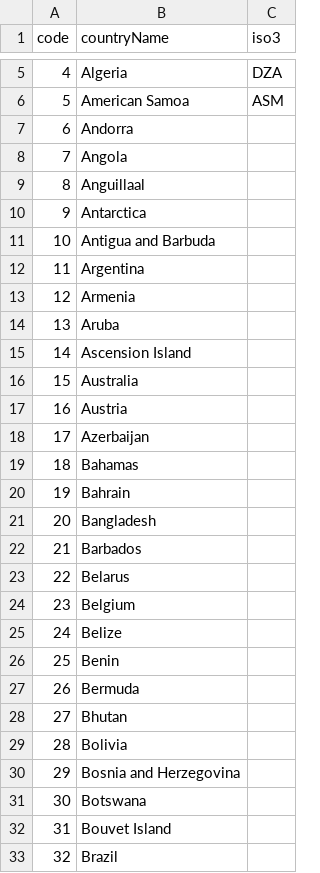
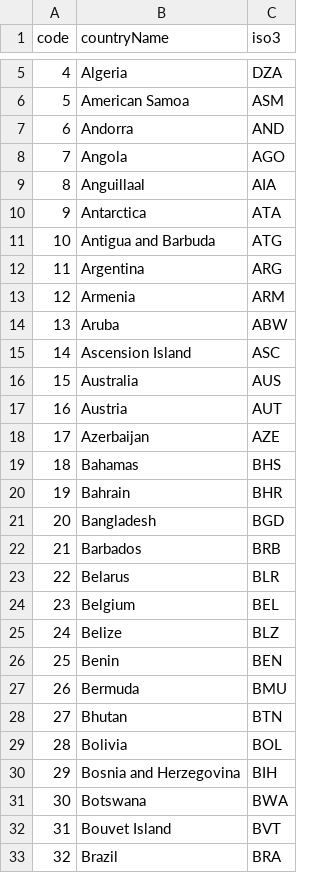
Before and after one commit to DataCourse/backgroundwords, a CSV file: countries.csv, drawn as a sheet; only a part is shown, gaps mark what is left out; the diff covers the shown part only.

Commit message:
error with record_id header; more country ISO codes

```diff
--- a/countries.csv
+++ b/countries.csv
@@ -6,28 +6,28 @@ code,countryName,iso3
 5,"American Samoa",ASM
-6,"Andorra"
-7,"Angola"
-8,"Anguillaal"
-9,"Antarctica"
-10,"Antigua and Barbuda"
-11,"Argentina"
-12,"Armenia"
-13,"Aruba"
-14,"Ascension Island"
-15,"Australia"
-16,"Austria"
-17,"Azerbaijan"
-18,"Bahamas"
-19,"Bahrain"
-20,"Bangladesh"
-21,"Barbados"
-22,"Belarus"
-23,"Belgium"
-24,"Belize"
-25,"Benin"
-26,"Bermuda"
-27,"Bhutan"
-28,"Bolivia"
-29,"Bosnia and Herzegovina"
-30,"Botswana"
-31,"Bouvet Island"
-32,"Brazil"
+6,"Andorra",AND
+7,"Angola",AGO
+8,"Anguillaal",AIA
+9,"Antarctica",ATA
+10,"Antigua and Barbuda",ATG
+11,"Argentina",ARG
+12,"Armenia",ARM
+13,"Aruba",ABW
+14,"Ascension Island",ASC
+15,"Australia",AUS
+16,"Austria",AUT
+17,"Azerbaijan",AZE
+18,"Bahamas",BHS
+19,"Bahrain",BHR
+20,"Bangladesh",BGD
+21,"Barbados",BRB
+22,"Belarus",BLR
+23,"Belgium",BEL
+24,"Belize",BLZ
+25,"Benin",BEN
+26,"Bermuda",BMU
+27,"Bhutan",BTN
+28,"Bolivia",BOL
+29,"Bosnia and Herzegovina",BIH
+30,"Botswana",BWA
+31,"Bouvet Island",BVT
+32,"Brazil",BRA
```
Also changed, not shown: 5 edited cells elsewhere in this file, 1 other file.
